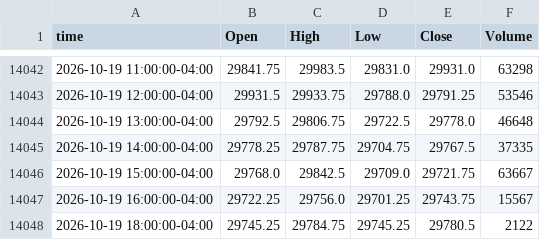
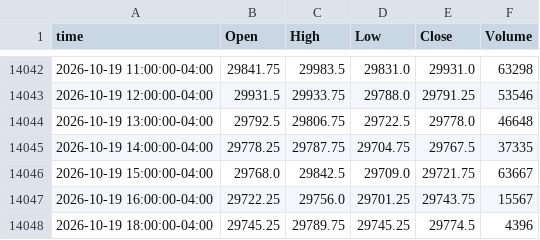
Before and after one commit to ductran1987/pharmd-bars, a CSV file: bars/NQ_1h.csv, drawn as a sheet; only a part is shown, gaps mark what is left out.

```diff
--- a/bars/NQ_1h.csv
+++ b/bars/NQ_1h.csv
@@ -14047,2 +14047,2 @@ time,Open,High,Low,Close,Volume
 2026-10-19 16:00:00-04:00,29722.25,29756.0,29701.25,29743.75,15567
-2026-10-19 18:00:00-04:00,29745.25,29784.75,29745.25,29780.5,2122
+2026-10-19 18:00:00-04:00,29745.25,29789.75,29745.25,29774.5,4396
```
Also changed, not shown: bars/ES_1h.csv, bars/ES_5m.csv, 1 other file.
